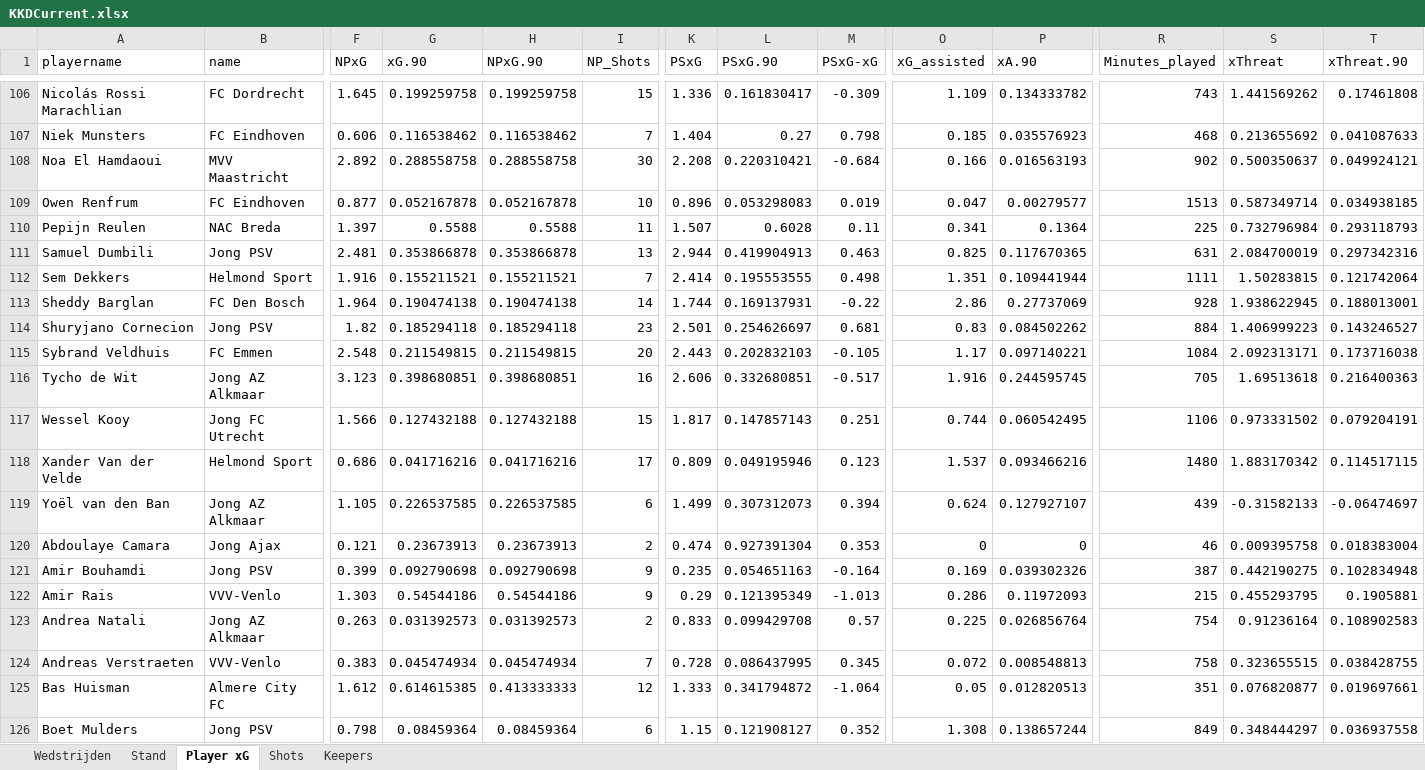
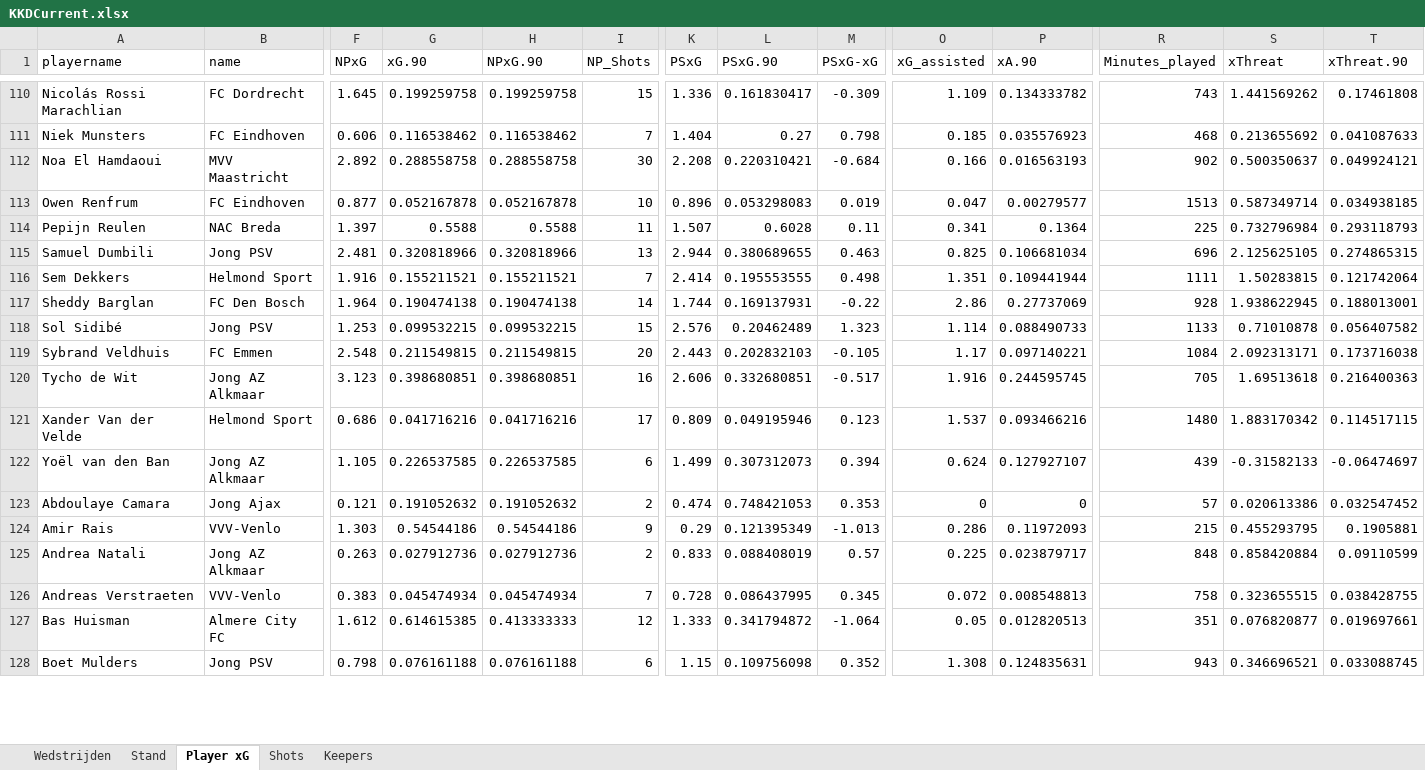
Before and after one commit to RobinKoetsier/plotrepo, an Excel workbook: data/KKDCurrent.xlsx, sheet Player xG, drawn as a sheet; only a part is shown, gaps mark what is left out; values as stored, in another font and other column widths than the file's, no borders; removed rows and columns are numbered as before the commit, all else as after; rows hold the shown columns only; the diff covers the shown part only; the diff names each change by its address in the sheet, - before the commit and + after, or states it on an @@ line.

```diff
--- a/data/KKDCurrent.xlsx (sheet Player xG)
+++ b/data/KKDCurrent.xlsx (sheet Player xG)
-G115 (xG.90): 0.353866878
+G115 (xG.90): 0.320818966
-H115 (NPxG.90): 0.353866878
+H115 (NPxG.90): 0.320818966
-L115 (PSxG.90): 0.419904913
+L115 (PSxG.90): 0.380689655
-P115 (xA.90): 0.117670365
+P115 (xA.90): 0.106681034
-R115 (Minutes_played): 631
+R115 (Minutes_played): 696
-S115 (xThreat): 2.084700019
+S115 (xThreat): 2.125625105
-T115 (xThreat.90): 0.297342316
+T115 (xThreat.90): 0.274865315
-row 114: Shuryjano Cornecion | Jong PSV | 1.82 | 0.185294118 | 0.185294118 | 23 | 2.501 | 0.254626697 | 0.681 | 0.83 | 0.084502262 | 884 | 1.406999223 | 0.143246527
+row 118: Sol Sidibé | Jong PSV | 1.253 | 0.099532215 | 0.099532215 | 15 | 2.576 | 0.20462489 | 1.323 | 1.114 | 0.088490733 | 1133 | 0.71010878 | 0.056407582
-row 117: Wessel Kooy | Jong FC Utrecht | 1.566 | 0.127432188 | 0.127432188 | 15 | 1.817 | 0.147857143 | 0.251 | 0.744 | 0.060542495 | 1106 | 0.973331502 | 0.079204191
-G123 (xG.90): 0.23673913
+G123 (xG.90): 0.191052632
-H123 (NPxG.90): 0.23673913
+H123 (NPxG.90): 0.191052632
-L123 (PSxG.90): 0.927391304
+L123 (PSxG.90): 0.748421053
-R123 (Minutes_played): 46
+R123 (Minutes_played): 57
-S123 (xThreat): 0.009395758
+S123 (xThreat): 0.020613386
-T123 (xThreat.90): 0.018383004
+T123 (xThreat.90): 0.032547452
-row 121: Amir Bouhamdi | Jong PSV | 0.399 | 0.092790698 | 0.092790698 | 9 | 0.235 | 0.054651163 | -0.164 | 0.169 | 0.039302326 | 387 | 0.442190275 | 0.102834948
-G125 (xG.90): 0.031392573
+G125 (xG.90): 0.027912736
-H125 (NPxG.90): 0.031392573
+H125 (NPxG.90): 0.027912736
-L125 (PSxG.90): 0.099429708
+L125 (PSxG.90): 0.088408019
-P125 (xA.90): 0.026856764
+P125 (xA.90): 0.023879717
-R125 (Minutes_played): 754
+R125 (Minutes_played): 848
-S125 (xThreat): 0.91236164
+S125 (xThreat): 0.858420884
-T125 (xThreat.90): 0.108902583
+T125 (xThreat.90): 0.09110599
-G128 (xG.90): 0.08459364
+G128 (xG.90): 0.076161188
-H128 (NPxG.90): 0.08459364
+H128 (NPxG.90): 0.076161188
-L128 (PSxG.90): 0.121908127
+L128 (PSxG.90): 0.109756098
-P128 (xA.90): 0.138657244
+P128 (xA.90): 0.124835631
-R128 (Minutes_played): 849
+R128 (Minutes_played): 943
-S128 (xThreat): 0.348444297
+S128 (xThreat): 0.346696521
-T128 (xThreat.90): 0.036937558
+T128 (xThreat.90): 0.033088745
```
Also changed, not shown: 11 added rows, 5 removed rows and 443 edited cells elsewhere in this sheet, sheet Shots, sheet Stand, sheet Keepers, sheet Wedstrijden, 2 other files.
